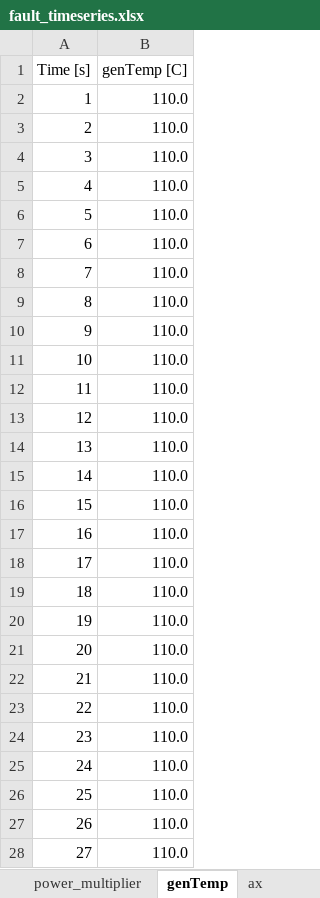
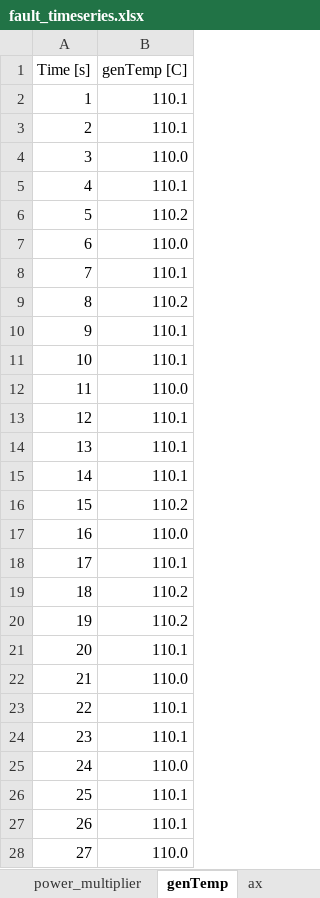
Before and after one commit to badeshiben/Fault-Impact-Reduction-Control-Module, an Excel workbook: CART dependencies/fault_timeseries.xlsx, sheet genTemp, drawn as a sheet; only a part is shown; values as stored, in another font and other column widths than the file's, no borders; the diff covers the shown part only; the diff names each change by its address in the sheet, - before the commit and + after, or states it on an @@ line.

```diff
--- a/CART dependencies/fault_timeseries.xlsx (sheet genTemp)
+++ b/CART dependencies/fault_timeseries.xlsx (sheet genTemp)
-B2:B3 (genTemp [C]): 110.0
+B2:B3 (genTemp [C]): 110.1
-B5 (genTemp [C]): 110.0
+B5 (genTemp [C]): 110.1
-B6 (genTemp [C]): 110.0
+B6 (genTemp [C]): 110.2
-B8 (genTemp [C]): 110.0
+B8 (genTemp [C]): 110.1
-B9 (genTemp [C]): 110.0
+B9 (genTemp [C]): 110.2
-B10:B11 (genTemp [C]): 110.0
+B10:B11 (genTemp [C]): 110.1
-B13:B15 (genTemp [C]): 110.0
+B13:B15 (genTemp [C]): 110.1
-B16 (genTemp [C]): 110.0
+B16 (genTemp [C]): 110.2
-B18 (genTemp [C]): 110.0
+B18 (genTemp [C]): 110.1
-B19:B20 (genTemp [C]): 110.0
+B19:B20 (genTemp [C]): 110.2
-B21 (genTemp [C]): 110.0
+B21 (genTemp [C]): 110.1
-B23:B24 (genTemp [C]): 110.0
+B23:B24 (genTemp [C]): 110.1
-B26:B27 (genTemp [C]): 110.0
+B26:B27 (genTemp [C]): 110.1
```
Also changed, not shown: 87 edited cells elsewhere in this sheet, sheet ax, sheet dT, sheet dwHSS, formulas that keep their value, CART dependencies/fault_timeseries_bank.xlsx, 38 other files.
